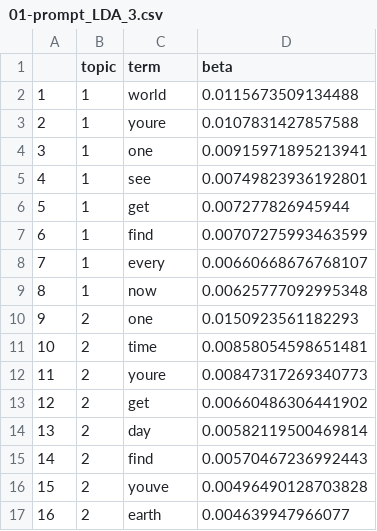
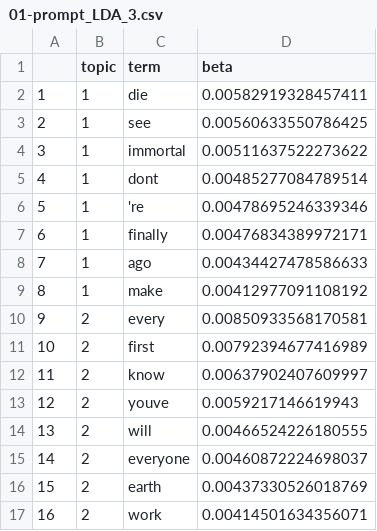
Before and after one commit to OscarKodes/100-Days-of-Data-Projects, a CSV file: 11-D3_Vizzes_WritingPrompts/data_to_visualize/01-prompt_LDA_3.csv, drawn as a sheet; only a part is shown; the diff covers the shown part only.

```diff
--- a/11-D3_Vizzes_WritingPrompts/data_to_visualize/01-prompt_LDA_3.csv
+++ b/11-D3_Vizzes_WritingPrompts/data_to_visualize/01-prompt_LDA_3.csv
@@ -1,17 +1,17 @@
 "","topic","term","beta"
-"1",1,"world",0.0115673509134488
-"2",1,"youre",0.0107831427857588
-"3",1,"one",0.00915971895213941
-"4",1,"see",0.00749823936192801
-"5",1,"get",0.007277826945944
-"6",1,"find",0.00707275993463599
-"7",1,"every",0.00660668676768107
-"8",1,"now",0.00625777092995348
-"9",2,"one",0.0150923561182293
-"10",2,"time",0.00858054598651481
-"11",2,"youre",0.00847317269340773
-"12",2,"get",0.00660486306441902
-"13",2,"day",0.00582119500469814
-"14",2,"find",0.00570467236992443
-"15",2,"youve",0.00496490128703828
-"16",2,"earth",0.004639947966077
+"1",1,"die",0.00582919328457411
+"2",1,"see",0.00560633550786425
+"3",1,"immortal",0.00511637522273622
+"4",1,"dont",0.00485277084789514
+"5",1,"'re",0.00478695246339346
+"6",1,"finally",0.00476834389972171
+"7",1,"ago",0.00434427478586633
+"8",1,"make",0.00412977091108192
+"9",2,"every",0.00850933568170581
+"10",2,"first",0.00792394677416989
+"11",2,"know",0.00637902407609997
+"12",2,"youve",0.0059217146619943
+"13",2,"will",0.00466524226180555
+"14",2,"everyone",0.00460872224698037
+"15",2,"earth",0.00437330526018769
+"16",2,"work",0.00414501634356071
```
Also changed, not shown: 16 edited cells elsewhere in this file, 09-NLP_WritingPrompts/data_to_visualize/01-prompt_LDA_3.csv, 09-NLP_WritingPrompts/data_to_visualize/02-prompt_topic_gamma_match3.csv, 11 other files.
